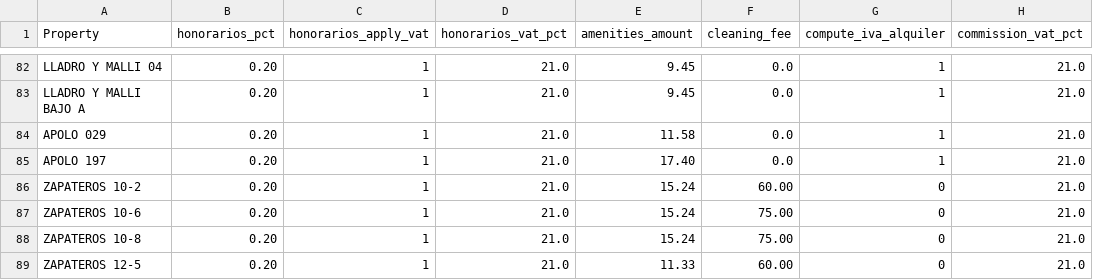
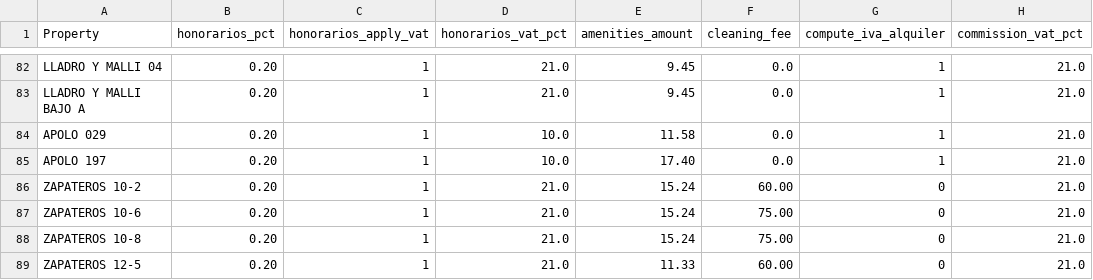
Before and after one commit to Eshkurkito/liquidaciones-pp, a CSV file: reglas_apartamentos.csv, drawn as a sheet; only a part is shown, gaps mark what is left out; the diff names each change by its address in the sheet, - before the commit and + after, or states it on an @@ line.

Commit message:
SDF

```diff
--- a/reglas_apartamentos.csv
+++ b/reglas_apartamentos.csv
-D84:D85 (honorarios_vat_pct): 21.0
+D84:D85 (honorarios_vat_pct): 10.0
```
